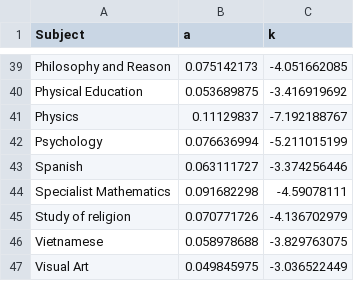
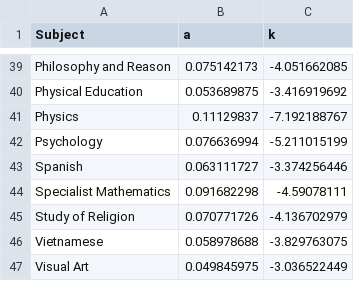
Before and after one commit to JoelSperanza/atar-calculator, a CSV file: data/general_subjects.csv, drawn as a sheet; only a part is shown, gaps mark what is left out.

```diff
--- a/data/general_subjects.csv
+++ b/data/general_subjects.csv
@@ -44,3 +44,3 @@ Spanish,0.063111727,-3.374256446
 Specialist Mathematics,0.091682298,-4.59078111
-Study of religion,0.070771726,-4.136702979
+Study of Religion,0.070771726,-4.136702979
 Vietnamese,0.058978688,-3.829763075
```
Also changed, not shown: public/data/Scaling_graph_data.csv, 12 other files.
